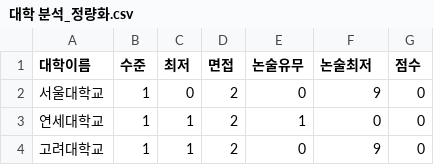
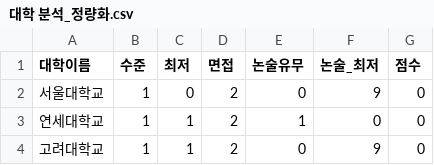
Before and after one commit to heyyou0/college_data, a CSV file: 대학 분석_정량화.csv, drawn as a sheet; only a part is shown.

Commit message:
Update 대학 분석_정량화.csv

```diff
--- a/대학 분석_정량화.csv
+++ b/대학 분석_정량화.csv
@@ -1,2 +1,2 @@
-대학이름,수준,최저,면접,논술유무,논술최저,점수
+대학이름,수준,최저,면접,논술유무,논술_최저,점수
 서울대학교,1,0,2,0,9,0
```
